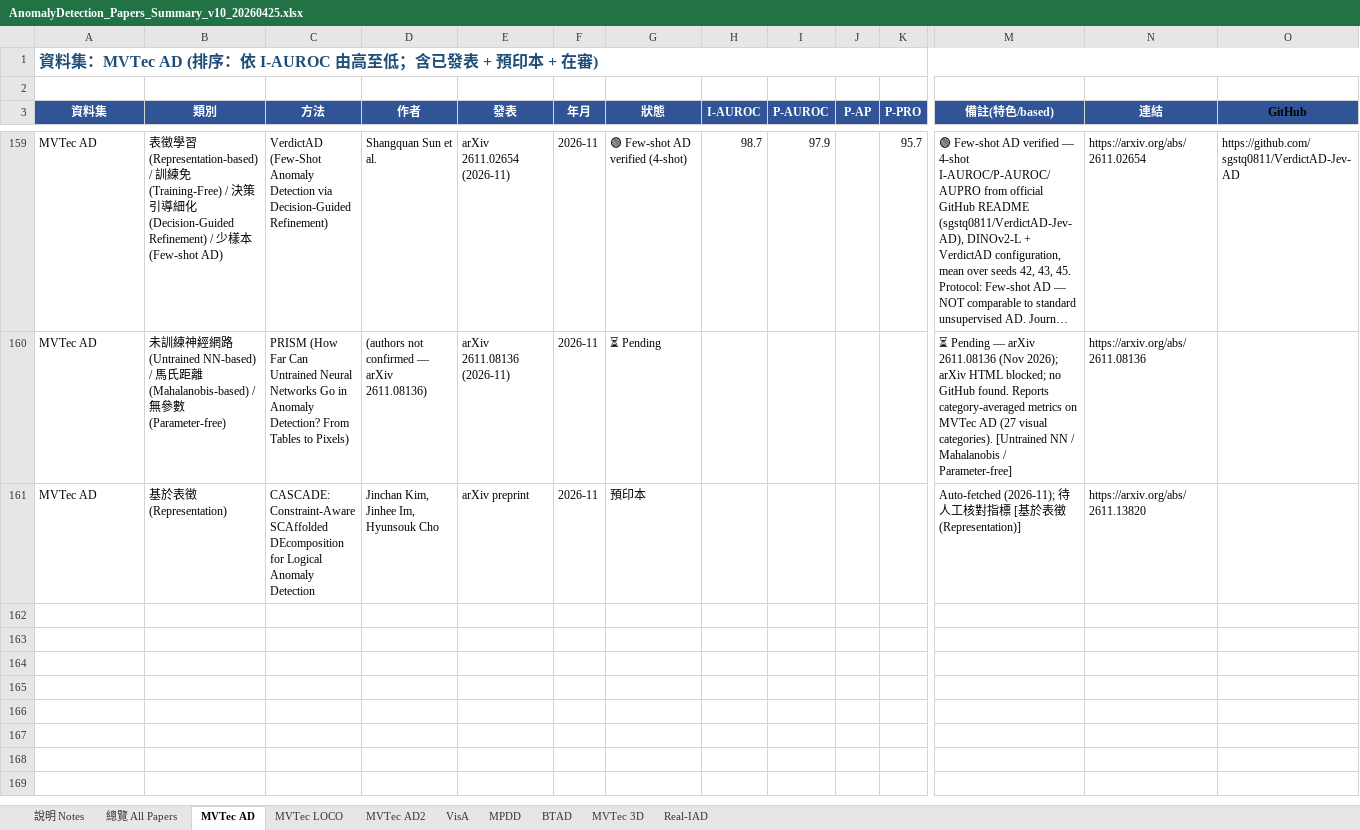
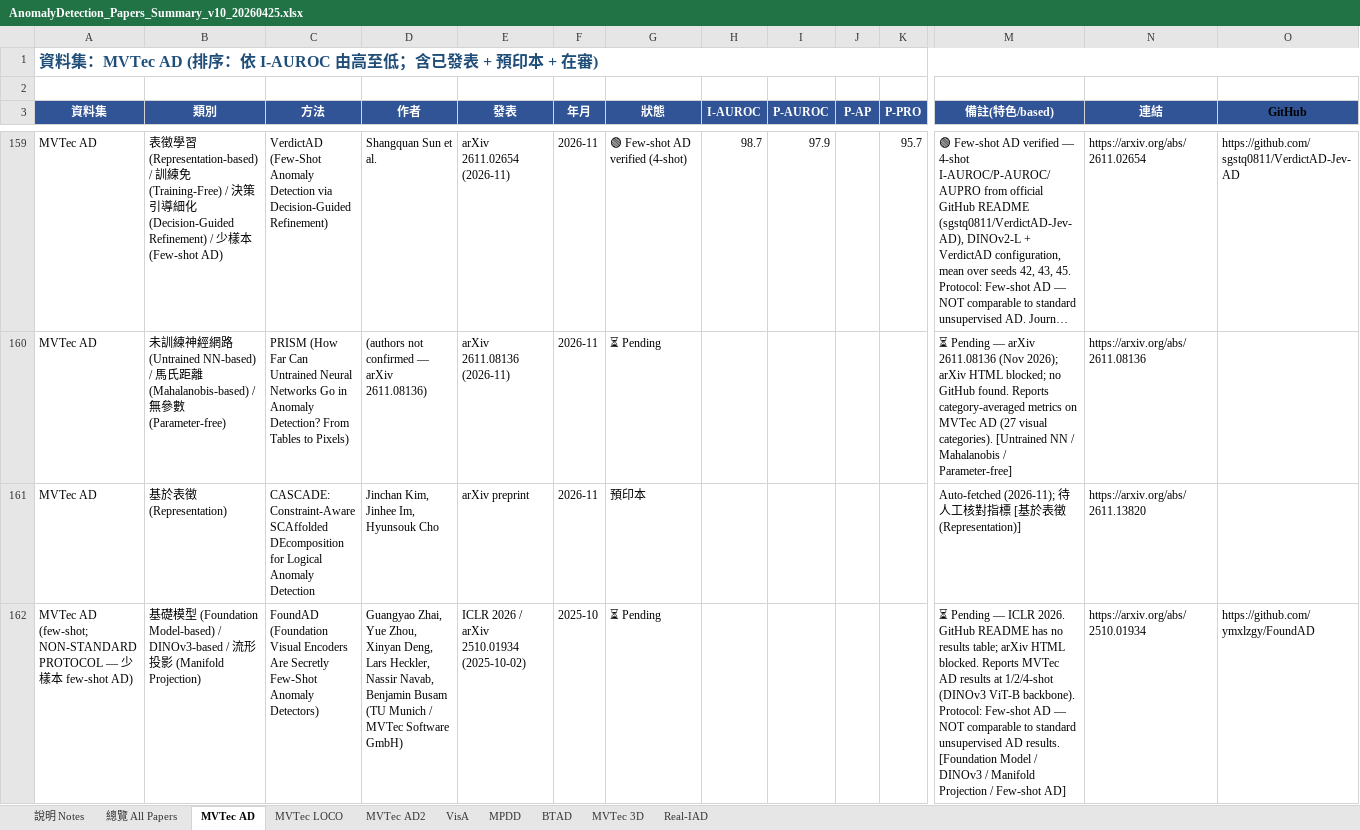
Before and after one commit to 112378074/NTUT-IVI-Lab--SOTA-Literature-Viewer, an Excel workbook: AnomalyDetection_Papers_Summary_v10_20260425.xlsx, sheet MVTec AD, drawn as a sheet; only a part is shown, gaps mark what is left out; long unchanged cells end in …; values as stored, in another font and other column widths than the file's, no borders; rows hold the shown columns only; the diff covers the shown part only; the diff names each change by its address in the sheet, - before the commit and + after, or states it on an @@ line.

```diff
--- a/AnomalyDetection_Papers_Summary_v10_20260425.xlsx (sheet MVTec AD)
+++ b/AnomalyDetection_Papers_Summary_v10_20260425.xlsx (sheet MVTec AD)
+row 162: MVTec AD (few-shot; NON-STANDARD PROTOCOL — 少樣本 few-shot AD) | 基礎模型 (Foundation Model-based) / DINOv3-based / 流形投影 (Manifold Projection) | FoundAD (Foundation Visual Encoders Are Secretly Few-Shot Anomaly Detectors) | Guangyao Zhai, Yue Zhou, Xinyan Deng, Lars Heckler, Nassir Navab, Benjamin Busam (TU Munich / MVTec Software GmbH) | ICLR 2026 / arXiv 2510.01934 (2025-10-02) | 2025-10 | ⏳ Pending |  |  |  |  | ⏳ Pending — ICLR 2026. GitHub README has no results table; arXiv HTML blocked. Reports MVTec AD results at 1/2/4-shot (DINOv3 ViT-B backbone). Protocol: Few-shot AD — NOT comparable to standard unsupervised AD results. [Foundation Model / DINOv3 / Manifold Projection / Few-shot AD] | https://arxiv.org/abs/2510.01934 | https://github.com/ymxlzgy/FoundAD
```
Also changed, not shown: 1 added row elsewhere in this sheet, sheet VisA, sheet 總覽 All Papers, sheet MPDD, 3 other files.
